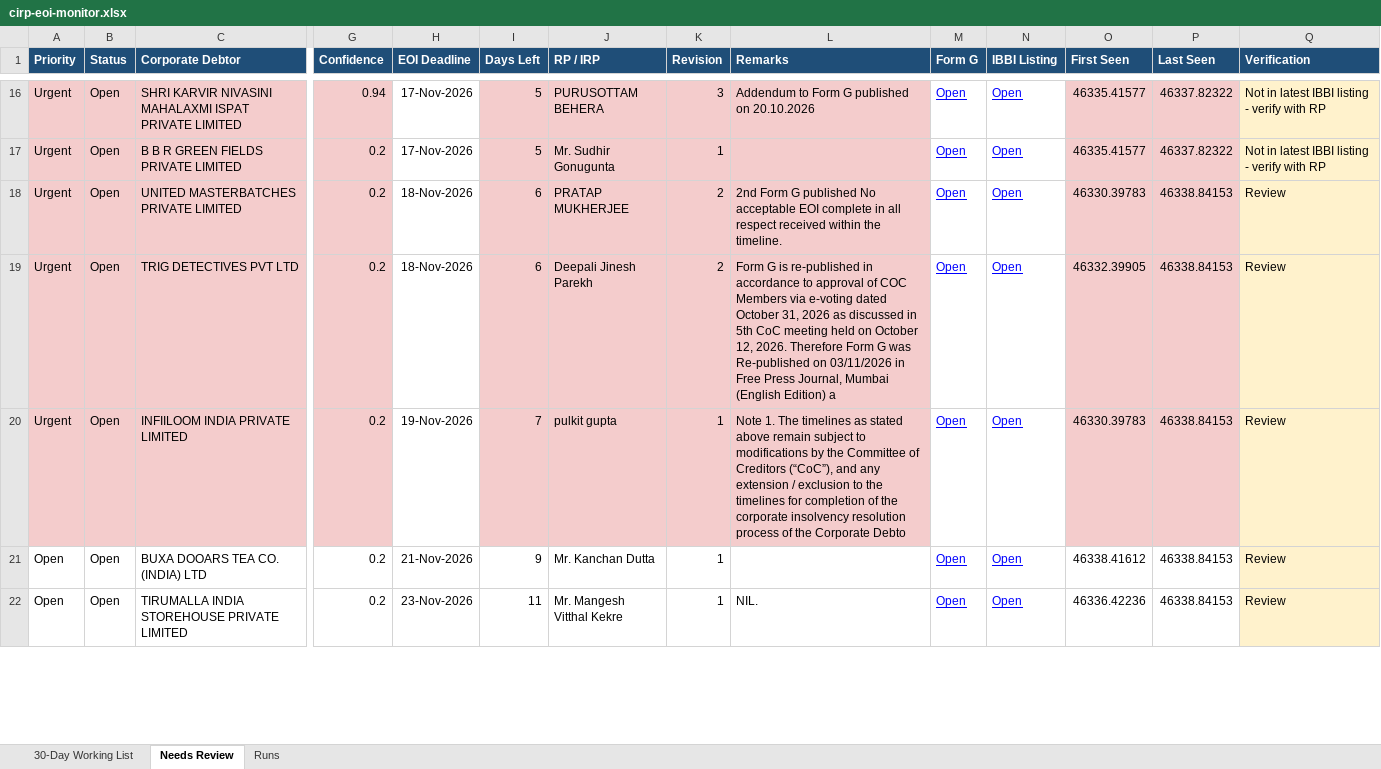
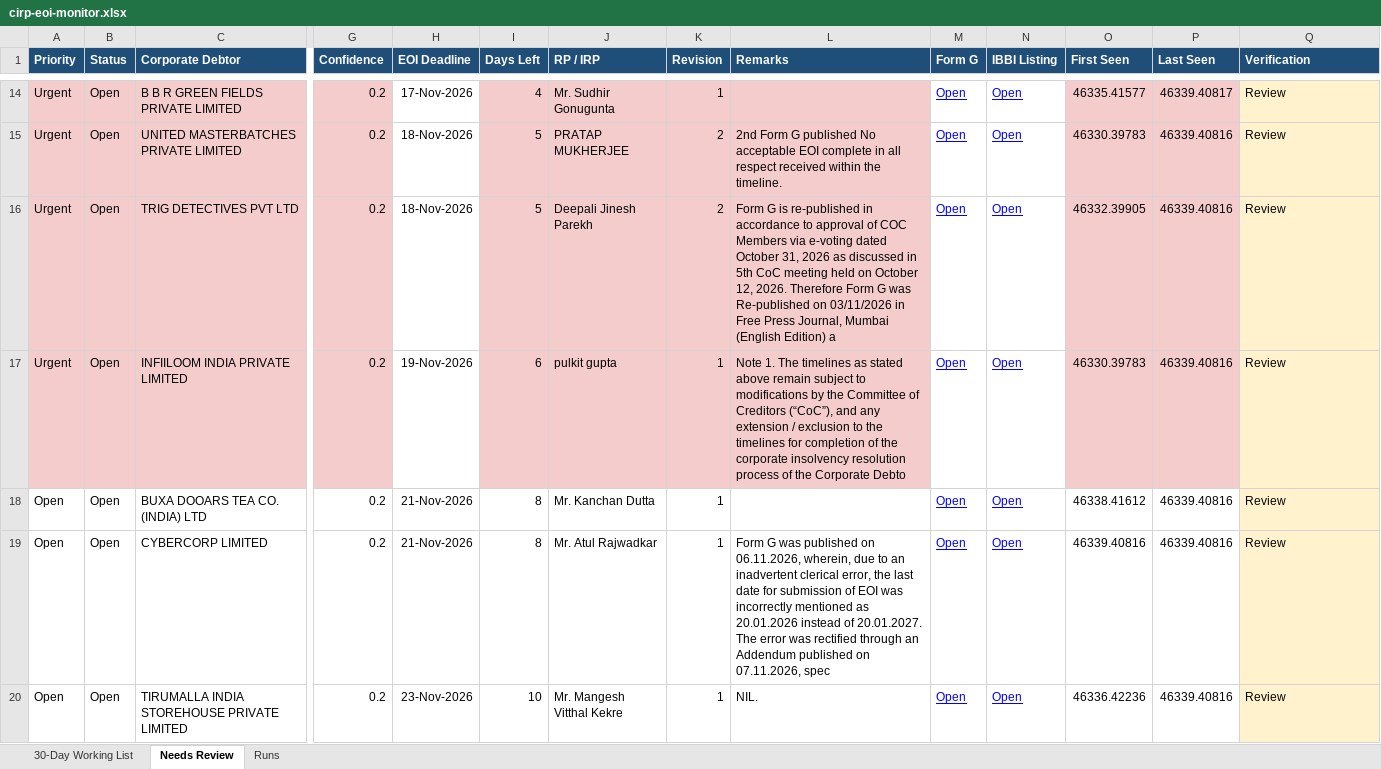
Before and after one commit to Raksham97/cirp-eoi-monitor, an Excel workbook: docs/cirp-eoi-monitor.xlsx, sheet Needs Review, drawn as a sheet; only a part is shown, gaps mark what is left out; values as stored, in another font and other column widths than the file's, no borders; removed rows and columns are numbered as before the commit, all else as after; rows hold the shown columns only; the diff covers the shown part only; the diff names each change by its address in the sheet, - before the commit and + after, or states it on an @@ line.

```diff
--- a/docs/cirp-eoi-monitor.xlsx (sheet Needs Review)
+++ b/docs/cirp-eoi-monitor.xlsx (sheet Needs Review)
-row 16: Urgent | Open | SHRI KARVIR NIVASINI MAHALAXMI ISPAT PRIVATE LIMITED | 0.94 | 17-Nov-2026 | 5 | PURUSOTTAM BEHERA | 3 | Addendum to Form G published on 20.10.2026 | Open | Open | 46335.41577 | 46337.82322 | Not in latest IBBI listing - verify with RP
-I14 (Days Left): 5
+I14 (Days Left): 4
-P14 (Last Seen): 46337.82322
+P14 (Last Seen): 46339.40817
-Q14 (Verification): Not in latest IBBI listing - verify with RP
+Q14 (Verification): Review
-I15:I16 (Days Left): 6
+I15:I16 (Days Left): 5
-P15:P18 (Last Seen): 46338.84153
+P15:P18 (Last Seen): 46339.40816
-I17 (Days Left): 7
+I17 (Days Left): 6
-I18 (Days Left): 9
+I18 (Days Left): 8
+row 19: Open | Open | CYBERCORP LIMITED | 0.2 | 21-Nov-2026 | 8 | Mr. Atul Rajwadkar | 1 | Form G was published on 06.11.2026, wherein, due to an inadvertent clerical error, the last date for submission of EOI was incorrectly mentioned as 20.01.2026 instead of 20.01.2027. The error was rectified through an Addendum published on 07.11.2026, spec | Open | Open | 46339.40816 | 46339.40816 | Review
-I20 (Days Left): 11
+I20 (Days Left): 10
-P20 (Last Seen): 46338.84153
+P20 (Last Seen): 46339.40816
```
Also changed, not shown: 1 added row, 5 removed rows and 42 edited cells elsewhere in this sheet, sheet 30-Day Working List, sheet Runs, 6 other files.
